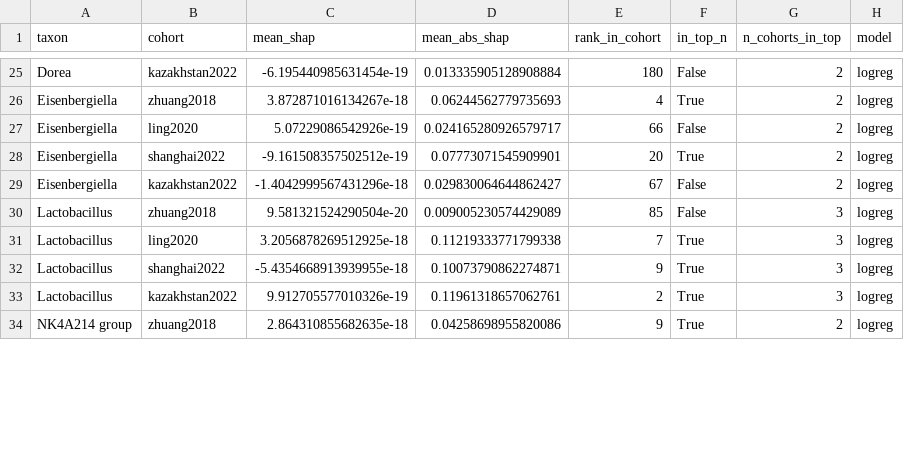
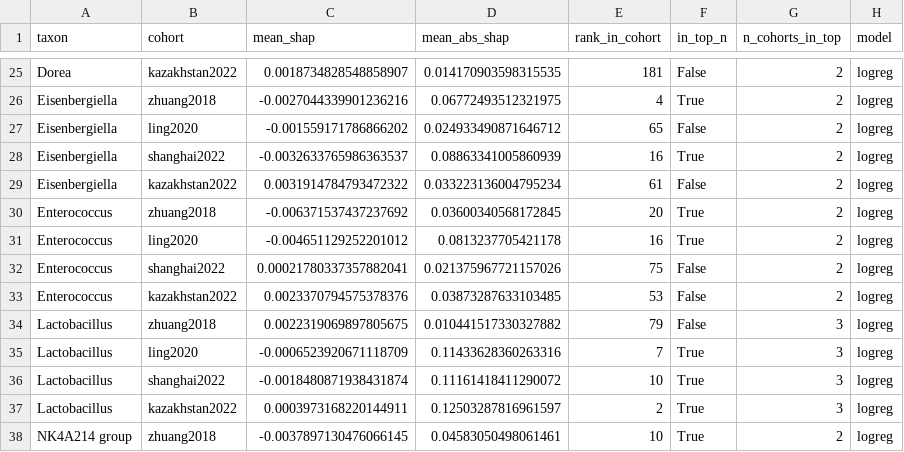
Before and after one commit to carhanc/microbiome-ad-generalization, a CSV file: results/tables/shap_directional_flips.csv, drawn as a sheet; only a part is shown, gaps mark what is left out; addresses are those after the commit; the diff covers the shown part only; the diff names each change by its address in the sheet, - before the commit and + after, or states it on an @@ line.

```diff
--- a/results/tables/shap_directional_flips.csv
+++ b/results/tables/shap_directional_flips.csv
-C25 (mean_shap): -6.195440985631454e-19
+C25 (mean_shap): 0.0018734828548858907
-D25 (mean_abs_shap): 0.013335905128908884
+D25 (mean_abs_shap): 0.014170903598315535
-E25 (rank_in_cohort): 180
+E25 (rank_in_cohort): 181
-C26 (mean_shap): 3.872871016134267e-18
+C26 (mean_shap): -0.0027044339901236216
-D26 (mean_abs_shap): 0.06244562779735693
+D26 (mean_abs_shap): 0.06772493512321975
-C27 (mean_shap): 5.07229086542926e-19
+C27 (mean_shap): -0.001559171786866202
-D27 (mean_abs_shap): 0.024165280926579717
+D27 (mean_abs_shap): 0.024933490871646712
-E27 (rank_in_cohort): 66
+E27 (rank_in_cohort): 65
-C28 (mean_shap): -9.161508357502512e-19
+C28 (mean_shap): -0.0032633765986363537
-D28 (mean_abs_shap): 0.07773071545909901
+D28 (mean_abs_shap): 0.08863341005860939
-E28 (rank_in_cohort): 20
+E28 (rank_in_cohort): 16
-C29 (mean_shap): -1.4042999567431296e-18
+C29 (mean_shap): 0.0031914784793472322
-D29 (mean_abs_shap): 0.029830064644862427
+D29 (mean_abs_shap): 0.033223136004795234
-E29 (rank_in_cohort): 67
+E29 (rank_in_cohort): 61
+row 30: Enterococcus | zhuang2018 | -0.006371537437237692 | 0.03600340568172845 | 20 | True | 2 | logreg
+row 31: Enterococcus | ling2020 | -0.004651129252201012 | 0.0813237705421178 | 16 | True | 2 | logreg
+row 32: Enterococcus | shanghai2022 | 0.00021780337357882041 | 0.021375967721157026 | 75 | False | 2 | logreg
+row 33: Enterococcus | kazakhstan2022 | 0.0023370794575378376 | 0.03873287633103485 | 53 | False | 2 | logreg
-C34 (mean_shap): 9.581321524290504e-20
+C34 (mean_shap): 0.0022319069897805675
-D34 (mean_abs_shap): 0.009005230574429089
+D34 (mean_abs_shap): 0.010441517330327882
-E34 (rank_in_cohort): 85
+E34 (rank_in_cohort): 79
-C35 (mean_shap): 3.2056878269512925e-18
+C35 (mean_shap): -0.0006523920671118709
-D35 (mean_abs_shap): 0.11219333771799338
+D35 (mean_abs_shap): 0.11433628360263316
-C36 (mean_shap): -5.4354668913939955e-18
+C36 (mean_shap): -0.0018480871938431874
-D36 (mean_abs_shap): 0.10073790862274871
+D36 (mean_abs_shap): 0.11161418411290072
-E36 (rank_in_cohort): 9
+E36 (rank_in_cohort): 10
-C37 (mean_shap): 9.912705577010326e-19
+C37 (mean_shap): 0.0003973168220144911
-D37 (mean_abs_shap): 0.11961318657062761
+D37 (mean_abs_shap): 0.12503287816961597
-C38 (mean_shap): 2.864310855682635e-18
+C38 (mean_shap): -0.0037897130476066145
-D38 (mean_abs_shap): 0.04258698955820086
+D38 (mean_abs_shap): 0.04583050498061461
-E38 (rank_in_cohort): 9
+E38 (rank_in_cohort): 10
```
Also changed, not shown: 113 edited cells elsewhere in this file, results/tables/shap_loco_importance.csv, results/tables/shap_taxa_overlap.csv, 18 other files.
